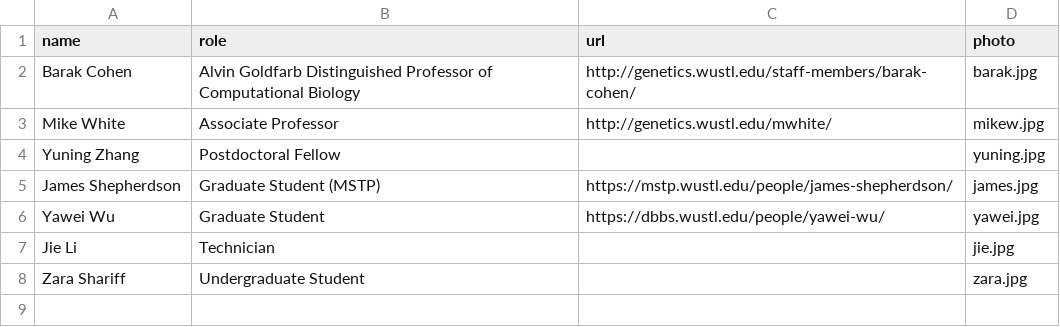
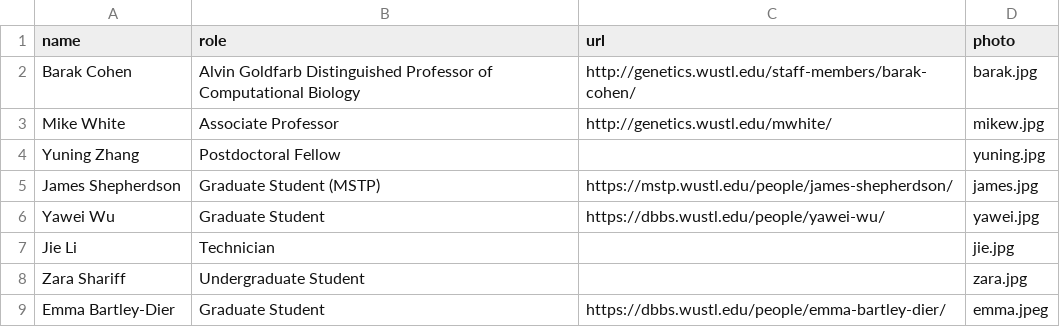
Before and after one commit to barakcohenlab/website, a CSV file: content/people/current.csv, drawn as a sheet.

Commit message:
adding emma

```diff
--- a/content/people/current.csv
+++ b/content/people/current.csv
@@ -8 +8,2 @@ Jie Li,Technician,,jie.jpg
 Zara Shariff,Undergraduate Student,,zara.jpg
+Emma Bartley-Dier,Graduate Student,https://dbbs.wustl.edu/people/emma-bartley-dier/,emma.jpeg
```
